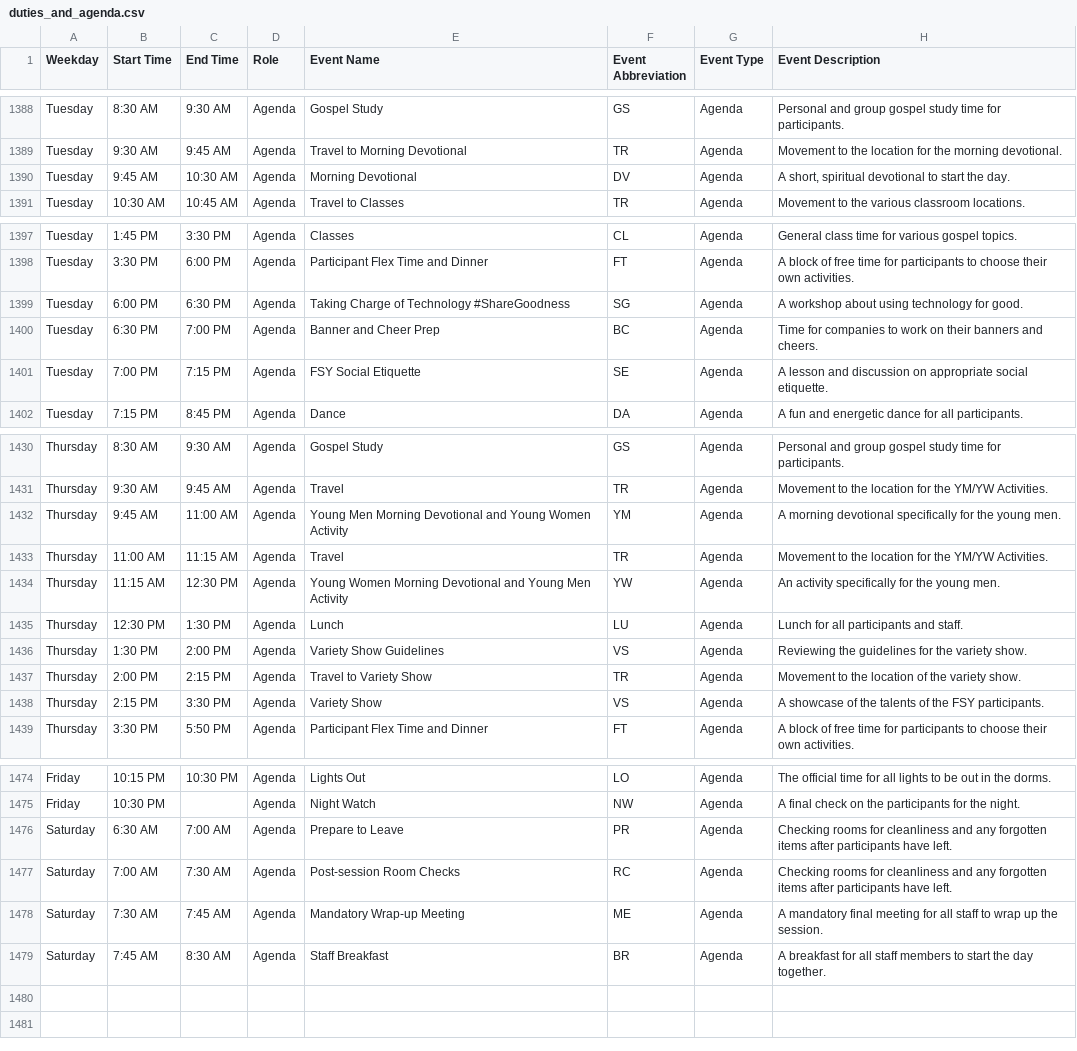
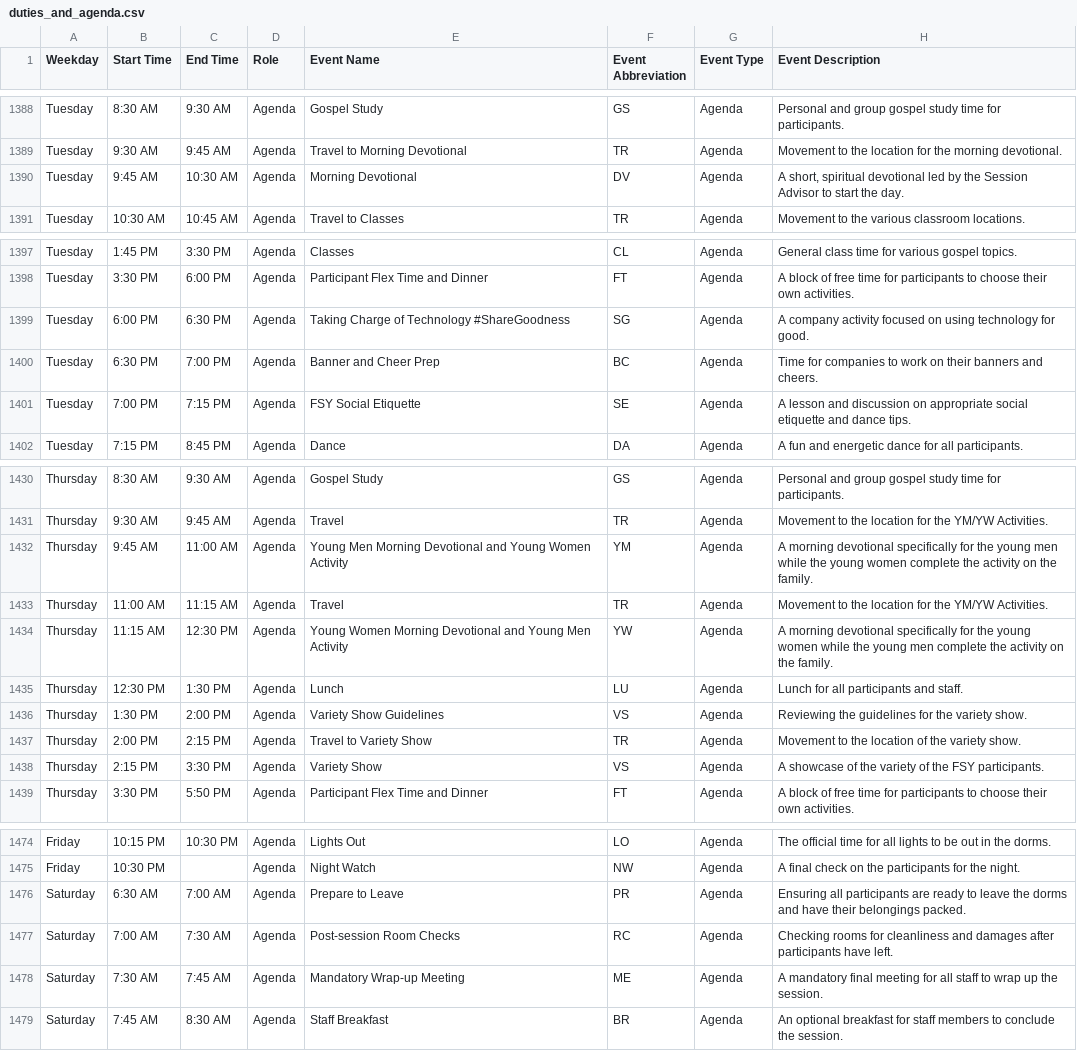
Before and after one commit to TheOneWhoCameBefore/fsy-duties-schedule, a CSV file: duties_and_agenda.csv, drawn as a sheet; only a part is shown, gaps mark what is left out; the diff covers the shown part only.

```diff
--- a/duties_and_agenda.csv
+++ b/duties_and_agenda.csv
@@ -1389,3 +1389,3 @@ Tuesday,8:30 AM,9:30 AM,Agenda,Gospel Study,GS,Agenda,Personal and group gospel
 Tuesday,9:30 AM,9:45 AM,Agenda,Travel to Morning Devotional,TR,Agenda,Movement to the location for the morning devotional.
-Tuesday,9:45 AM,10:30 AM,Agenda,Morning Devotional,DV,Agenda,"A short, spiritual devotional to start the day."
+Tuesday,9:45 AM,10:30 AM,Agenda,Morning Devotional,DV,Agenda,"A short, spiritual devotional led by the Session Advisor to start the day."
 Tuesday,10:30 AM,10:45 AM,Agenda,Travel to Classes,TR,Agenda,Movement to the various classroom locations.
@@ -1398,5 +1398,5 @@ Tuesday,1:45 PM,3:30 PM,Agenda,Classes,CL,Agenda,General class time for various
 Tuesday,3:30 PM,6:00 PM,Agenda,Participant Flex Time and Dinner,FT,Agenda,A block of free time for participants to choose their own activities.
-Tuesday,6:00 PM,6:30 PM,Agenda,Taking Charge of Technology #ShareGoodness,SG,Agenda,A workshop about using technology for good.
+Tuesday,6:00 PM,6:30 PM,Agenda,Taking Charge of Technology #ShareGoodness,SG,Agenda,A company activity focused on using technology for good.
 Tuesday,6:30 PM,7:00 PM,Agenda,Banner and Cheer Prep,BC,Agenda,Time for companies to work on their banners and cheers.
-Tuesday,7:00 PM,7:15 PM,Agenda,FSY Social Etiquette,SE,Agenda,A lesson and discussion on appropriate social etiquette.
+Tuesday,7:00 PM,7:15 PM,Agenda,FSY Social Etiquette,SE,Agenda,A lesson and discussion on appropriate social etiquette and dance tips.
 Tuesday,7:15 PM,8:45 PM,Agenda,Dance,DA,Agenda,A fun and energetic dance for all participants.
@@ -1431,5 +1431,5 @@ Thursday,8:30 AM,9:30 AM,Agenda,Gospel Study,GS,Agenda,Personal and group gospel
 Thursday,9:30 AM,9:45 AM,Agenda,Travel,TR,Agenda,Movement to the location for the YM/YW Activities.
-Thursday,9:45 AM,11:00 AM,Agenda,Young Men Morning Devotional and Young Women Activity,YM,Agenda,A morning devotional specifically for the young men.
+Thursday,9:45 AM,11:00 AM,Agenda,Young Men Morning Devotional and Young Women Activity,YM,Agenda,A morning devotional specifically for the young men while the young women complete the activity on the family.
 Thursday,11:00 AM,11:15 AM,Agenda,Travel,TR,Agenda,Movement to the location for the YM/YW Activities.
-Thursday,11:15 AM,12:30 PM,Agenda,Young Women Morning Devotional and Young Men Activity,YW,Agenda,An activity specifically for the young men.
+Thursday,11:15 AM,12:30 PM,Agenda,Young Women Morning Devotional and Young Men Activity,YW,Agenda,A morning devotional specifically for the young women while the young men complete the activity on the family.
 Thursday,12:30 PM,1:30 PM,Agenda,Lunch,LU,Agenda,Lunch for all participants and staff.
@@ -1437,3 +1437,3 @@ Thursday,1:30 PM,2:00 PM,Agenda,Variety Show Guidelines,VS,Agenda,Reviewing the
 Thursday,2:00 PM,2:15 PM,Agenda,Travel to Variety Show,TR,Agenda,Movement to the location of the variety show.
-Thursday,2:15 PM,3:30 PM,Agenda,Variety Show,VS,Agenda,A showcase of the talents of the FSY participants.
+Thursday,2:15 PM,3:30 PM,Agenda,Variety Show,VS,Agenda,A showcase of the variety of the FSY participants.
 Thursday,3:30 PM,5:50 PM,Agenda,Participant Flex Time and Dinner,FT,Agenda,A block of free time for participants to choose their own activities.
@@ -1475,5 +1475,5 @@ Friday,10:15 PM,10:30 PM,Agenda,Lights Out,LO,Agenda,The official time for all l
 Friday,10:30 PM,,Agenda,Night Watch,NW,Agenda,A final check on the participants for the night.
-Saturday,6:30 AM,7:00 AM,Agenda,Prepare to Leave,PR,Agenda,Checking rooms for cleanliness and any forgotten items after participants have left.
-Saturday,7:00 AM,7:30 AM,Agenda,Post-session Room Checks,RC,Agenda,Checking rooms for cleanliness and any forgotten items after participants have left.
+Saturday,6:30 AM,7:00 AM,Agenda,Prepare to Leave,PR,Agenda,Ensuring all participants are ready to leave the dorms and have their belongings packed.
+Saturday,7:00 AM,7:30 AM,Agenda,Post-session Room Checks,RC,Agenda,Checking rooms for cleanliness and damages after participants have left.
 Saturday,7:30 AM,7:45 AM,Agenda,Mandatory Wrap-up Meeting,ME,Agenda,A mandatory final meeting for all staff to wrap up the session.
-Saturday,7:45 AM,8:30 AM,Agenda,Staff Breakfast,BR,Agenda,A breakfast for all staff members to start the day together.
+Saturday,7:45 AM,8:30 AM,Agenda,Staff Breakfast,BR,Agenda,An optional breakfast for staff members to conclude the session.
```
Also changed, not shown: 16 edited cells elsewhere in this file, role_assignments.csv.
